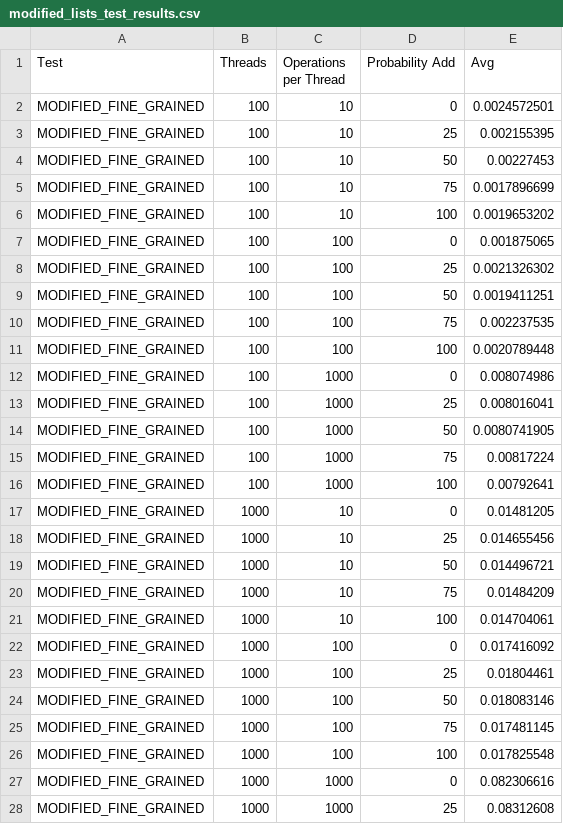
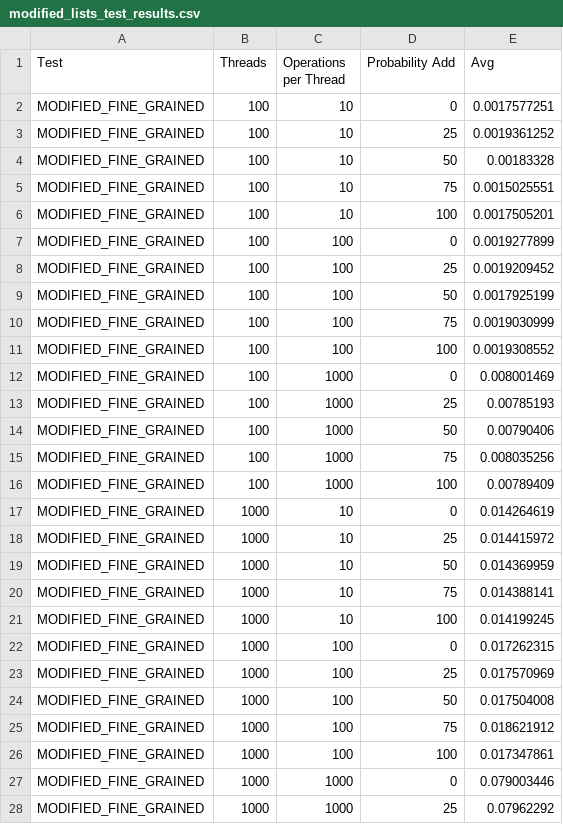
Before and after one commit to TomasBracalenti/Concurrente, a CSV file: modified_lists_test_results.csv, drawn as a sheet; only a part is shown; the diff covers the shown part only.

```diff
--- a/modified_lists_test_results.csv
+++ b/modified_lists_test_results.csv
@@ -1,28 +1,28 @@
 Test,Threads,Operations per Thread,Probability Add,Avg
-MODIFIED_FINE_GRAINED,100,10,0,0.0024572501
-MODIFIED_FINE_GRAINED,100,10,25,0.002155395
-MODIFIED_FINE_GRAINED,100,10,50,0.00227453
-MODIFIED_FINE_GRAINED,100,10,75,0.0017896699
-MODIFIED_FINE_GRAINED,100,10,100,0.0019653202
-MODIFIED_FINE_GRAINED,100,100,0,0.001875065
-MODIFIED_FINE_GRAINED,100,100,25,0.0021326302
-MODIFIED_FINE_GRAINED,100,100,50,0.0019411251
-MODIFIED_FINE_GRAINED,100,100,75,0.002237535
-MODIFIED_FINE_GRAINED,100,100,100,0.0020789448
-MODIFIED_FINE_GRAINED,100,1000,0,0.008074986
-MODIFIED_FINE_GRAINED,100,1000,25,0.008016041
-MODIFIED_FINE_GRAINED,100,1000,50,0.0080741905
-MODIFIED_FINE_GRAINED,100,1000,75,0.00817224
-MODIFIED_FINE_GRAINED,100,1000,100,0.00792641
-MODIFIED_FINE_GRAINED,1000,10,0,0.01481205
-MODIFIED_FINE_GRAINED,1000,10,25,0.014655456
-MODIFIED_FINE_GRAINED,1000,10,50,0.014496721
-MODIFIED_FINE_GRAINED,1000,10,75,0.01484209
-MODIFIED_FINE_GRAINED,1000,10,100,0.014704061
-MODIFIED_FINE_GRAINED,1000,100,0,0.017416092
-MODIFIED_FINE_GRAINED,1000,100,25,0.01804461
-MODIFIED_FINE_GRAINED,1000,100,50,0.018083146
-MODIFIED_FINE_GRAINED,1000,100,75,0.017481145
-MODIFIED_FINE_GRAINED,1000,100,100,0.017825548
-MODIFIED_FINE_GRAINED,1000,1000,0,0.082306616
-MODIFIED_FINE_GRAINED,1000,1000,25,0.08312608
+MODIFIED_FINE_GRAINED,100,10,0,0.0017577251
+MODIFIED_FINE_GRAINED,100,10,25,0.0019361252
+MODIFIED_FINE_GRAINED,100,10,50,0.00183328
+MODIFIED_FINE_GRAINED,100,10,75,0.0015025551
+MODIFIED_FINE_GRAINED,100,10,100,0.0017505201
+MODIFIED_FINE_GRAINED,100,100,0,0.0019277899
+MODIFIED_FINE_GRAINED,100,100,25,0.0019209452
+MODIFIED_FINE_GRAINED,100,100,50,0.0017925199
+MODIFIED_FINE_GRAINED,100,100,75,0.0019030999
+MODIFIED_FINE_GRAINED,100,100,100,0.0019308552
+MODIFIED_FINE_GRAINED,100,1000,0,0.008001469
+MODIFIED_FINE_GRAINED,100,1000,25,0.00785193
+MODIFIED_FINE_GRAINED,100,1000,50,0.00790406
+MODIFIED_FINE_GRAINED,100,1000,75,0.008035256
+MODIFIED_FINE_GRAINED,100,1000,100,0.00789409
+MODIFIED_FINE_GRAINED,1000,10,0,0.014264619
+MODIFIED_FINE_GRAINED,1000,10,25,0.014415972
+MODIFIED_FINE_GRAINED,1000,10,50,0.014369959
+MODIFIED_FINE_GRAINED,1000,10,75,0.014388141
+MODIFIED_FINE_GRAINED,1000,10,100,0.014199245
+MODIFIED_FINE_GRAINED,1000,100,0,0.017262315
+MODIFIED_FINE_GRAINED,1000,100,25,0.017570969
+MODIFIED_FINE_GRAINED,1000,100,50,0.017504008
+MODIFIED_FINE_GRAINED,1000,100,75,0.018621912
+MODIFIED_FINE_GRAINED,1000,100,100,0.017347861
+MODIFIED_FINE_GRAINED,1000,1000,0,0.079003446
+MODIFIED_FINE_GRAINED,1000,1000,25,0.07962292
```
Also changed, not shown: 108 edited cells elsewhere in this file, original_lists_test_results.csv.
